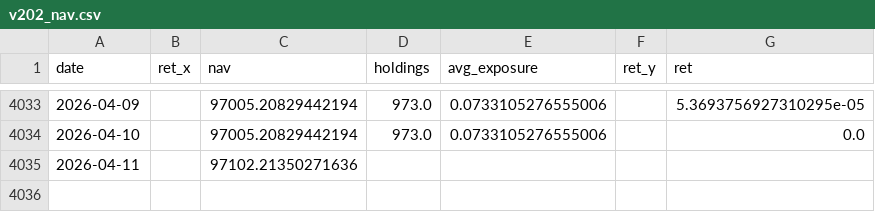
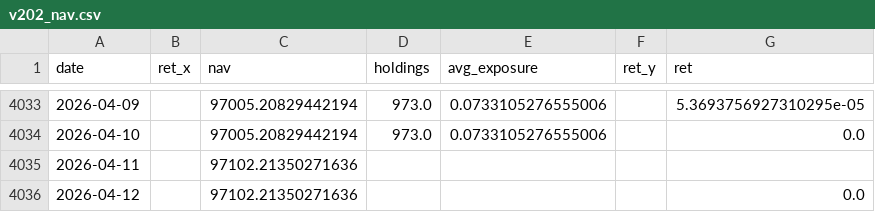
Before and after one commit to bichcs5566-alt/V204-app, a CSV file: v202_nav.csv, drawn as a sheet; only a part is shown, gaps mark what is left out; the diff names each change by its address in the sheet, - before the commit and + after, or states it on an @@ line.

```diff
--- a/v202_nav.csv
+++ b/v202_nav.csv
+row 4036: 2026-04-12 |  | 97102.21350271636 |  |  |  | 0.0
```
